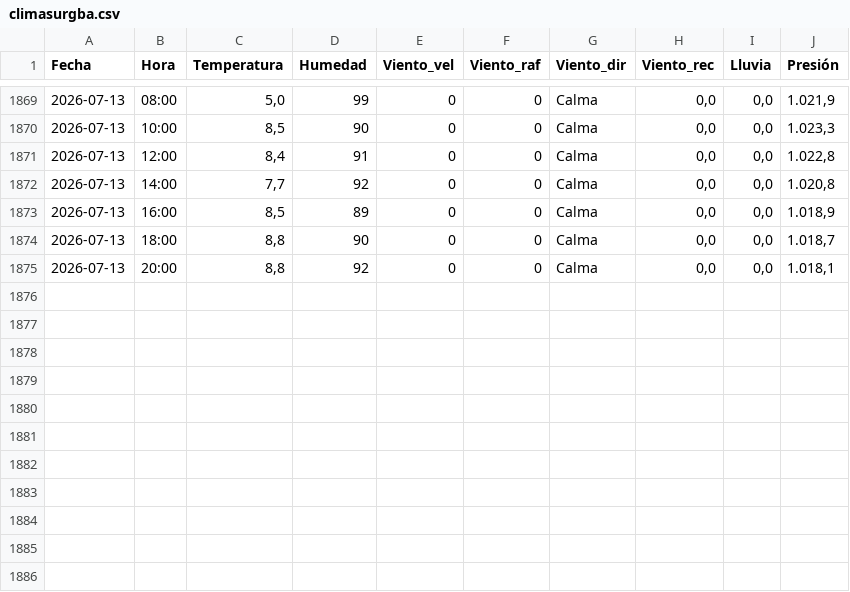
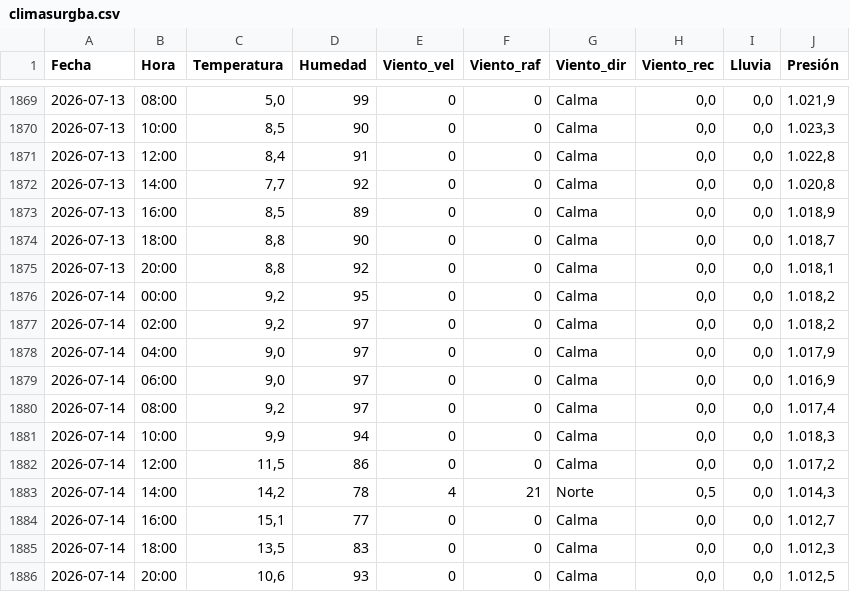
Before and after one commit to val281296-netizen/Clima, a CSV file: climasurgba.csv, drawn as a sheet; only a part is shown, gaps mark what is left out; the diff names each change by its address in the sheet, - before the commit and + after, or states it on an @@ line.

```diff
--- a/climasurgba.csv
+++ b/climasurgba.csv
+row 1876: 2026-07-14 | 00:00 | 9,2 | 95 | 0 | 0 | Calma | 0,0 | 0,0 | 1.018,2
+row 1877: 2026-07-14 | 02:00 | 9,2 | 97 | 0 | 0 | Calma | 0,0 | 0,0 | 1.018,2
+row 1878: 2026-07-14 | 04:00 | 9,0 | 97 | 0 | 0 | Calma | 0,0 | 0,0 | 1.017,9
+row 1879: 2026-07-14 | 06:00 | 9,0 | 97 | 0 | 0 | Calma | 0,0 | 0,0 | 1.016,9
+row 1880: 2026-07-14 | 08:00 | 9,2 | 97 | 0 | 0 | Calma | 0,0 | 0,0 | 1.017,4
+row 1881: 2026-07-14 | 10:00 | 9,9 | 94 | 0 | 0 | Calma | 0,0 | 0,0 | 1.018,3
+row 1882: 2026-07-14 | 12:00 | 11,5 | 86 | 0 | 0 | Calma | 0,0 | 0,0 | 1.017,2
+row 1883: 2026-07-14 | 14:00 | 14,2 | 78 | 4 | 21 | Norte | 0,5 | 0,0 | 1.014,3
+row 1884: 2026-07-14 | 16:00 | 15,1 | 77 | 0 | 0 | Calma | 0,0 | 0,0 | 1.012,7
+row 1885: 2026-07-14 | 18:00 | 13,5 | 83 | 0 | 0 | Calma | 0,0 | 0,0 | 1.012,3
+row 1886: 2026-07-14 | 20:00 | 10,6 | 93 | 0 | 0 | Calma | 0,0 | 0,0 | 1.012,5
```
